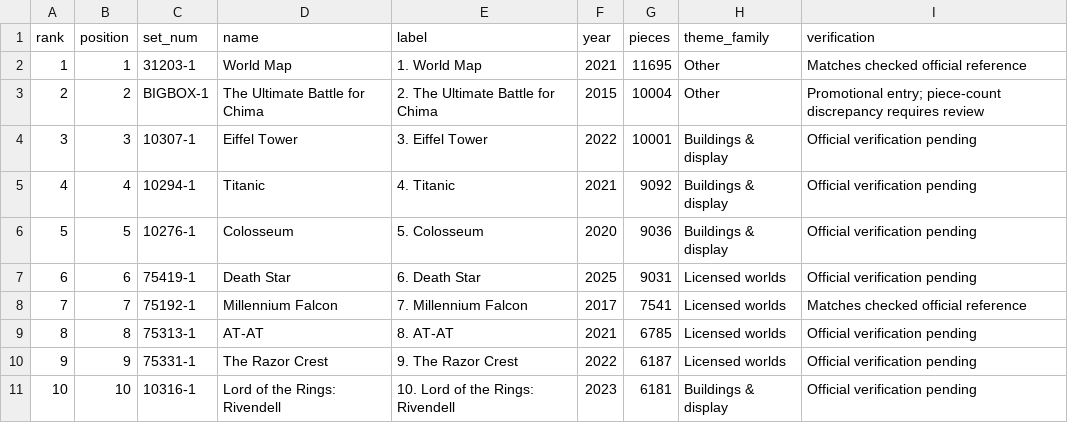
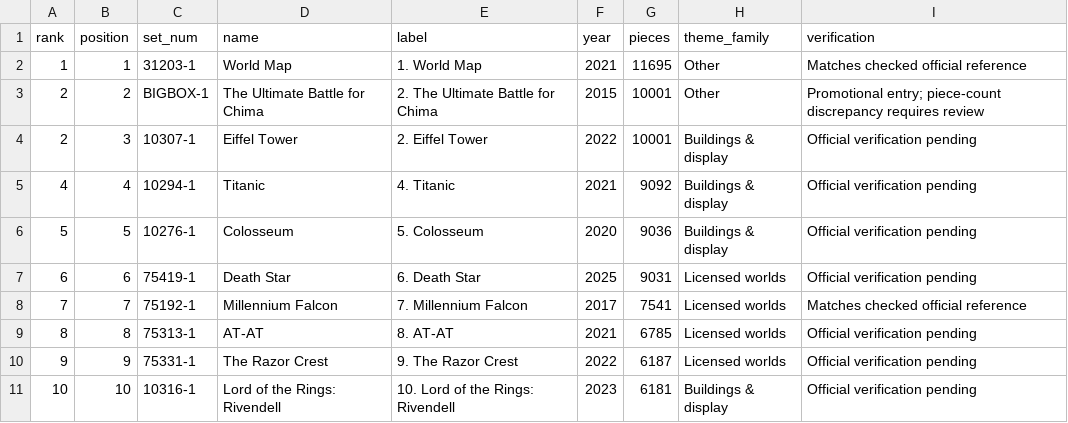
Before and after one commit to Nikk-yhs/FIT3179_Assignment_DV2, a CSV file: data/largest_sets.csv, drawn as a sheet.

```diff
--- a/data/largest_sets.csv
+++ b/data/largest_sets.csv
@@ -2,4 +2,4 @@ rank,position,set_num,name,label,year,pieces,theme_family,verification
 1,1,31203-1,World Map,1. World Map,2021,11695,Other,Matches checked official reference
-2,2,BIGBOX-1,The Ultimate Battle for Chima,2. The Ultimate Battle for Chima,2015,10004,Other,Promotional entry; piece-count discrepancy requires review
-3,3,10307-1,Eiffel Tower,3. Eiffel Tower,2022,10001,Buildings & display,Official verification pending
+2,2,BIGBOX-1,The Ultimate Battle for Chima,2. The Ultimate Battle for Chima,2015,10001,Other,Promotional entry; piece-count discrepancy requires review
+2,3,10307-1,Eiffel Tower,2. Eiffel Tower,2022,10001,Buildings & display,Official verification pending
 4,4,10294-1,Titanic,4. Titanic,2021,9092,Buildings & display,Official verification pending
```
Also changed, not shown: 5 other files.
